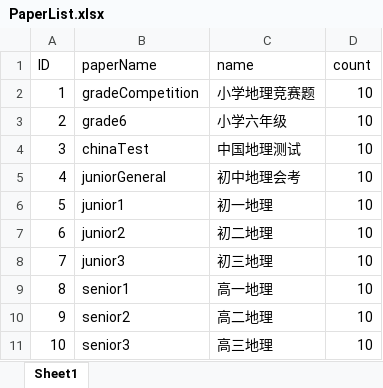
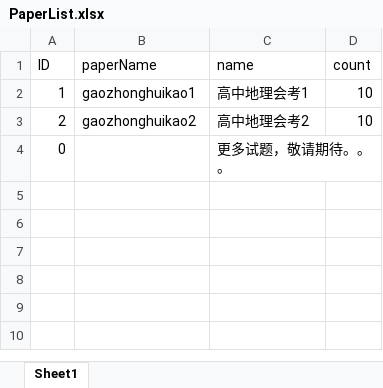
Before and after one commit to oldLetter/Netty-MapPuzzleServer, an Excel workbook: PuzzleServer/src/doc/PaperList.xlsx, sheet Sheet1, drawn as a sheet; values as stored, in another font and other column widths than the file's, no borders; removed rows and columns are numbered as before the commit, all else as after; the diff names each change by its address in the sheet, - before the commit and + after, or states it on an @@ line.

```diff
--- a/PuzzleServer/src/doc/PaperList.xlsx (sheet Sheet1)
+++ b/PuzzleServer/src/doc/PaperList.xlsx (sheet Sheet1)
-B2 (paperName): gradeCompetition
+B2 (paperName): gaozhonghuikao1
-C2 (name): 小学地理竞赛题
+C2 (name): 高中地理会考1
-B3 (paperName): grade6
+B3 (paperName): gaozhonghuikao2
-C3 (name): 小学六年级
+C3 (name): 高中地理会考2
-row 4: 3 | chinaTest | 中国地理测试 | 10
-row 5: 4 | juniorGeneral | 初中地理会考 | 10
-row 6: 5 | junior1 | 初一地理 | 10
-row 7: 6 | junior2 | 初二地理 | 10
-row 8: 7 | junior3 | 初三地理 | 10
-row 9: 8 | senior1 | 高一地理 | 10
-row 10: 9 | senior2 | 高二地理 | 10
-row 11: 10 | senior3 | 高三地理 | 10
+row 4: 0 |  | 更多试题，敬请期待。。。
```
Also changed, not shown: 10 other files.
